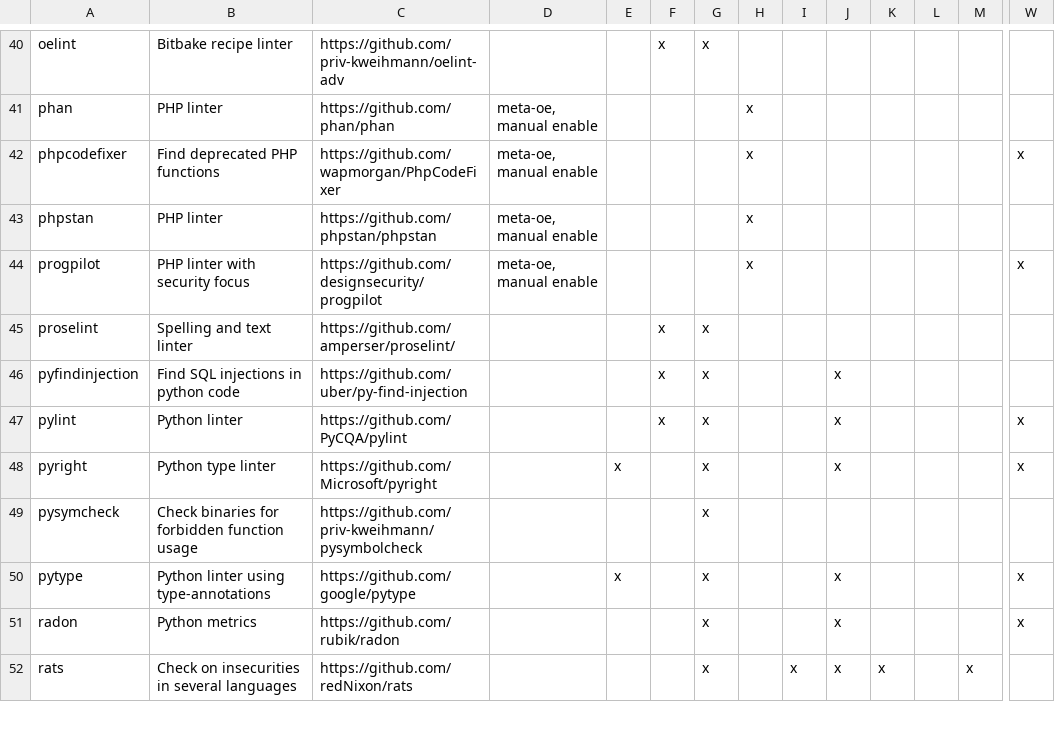
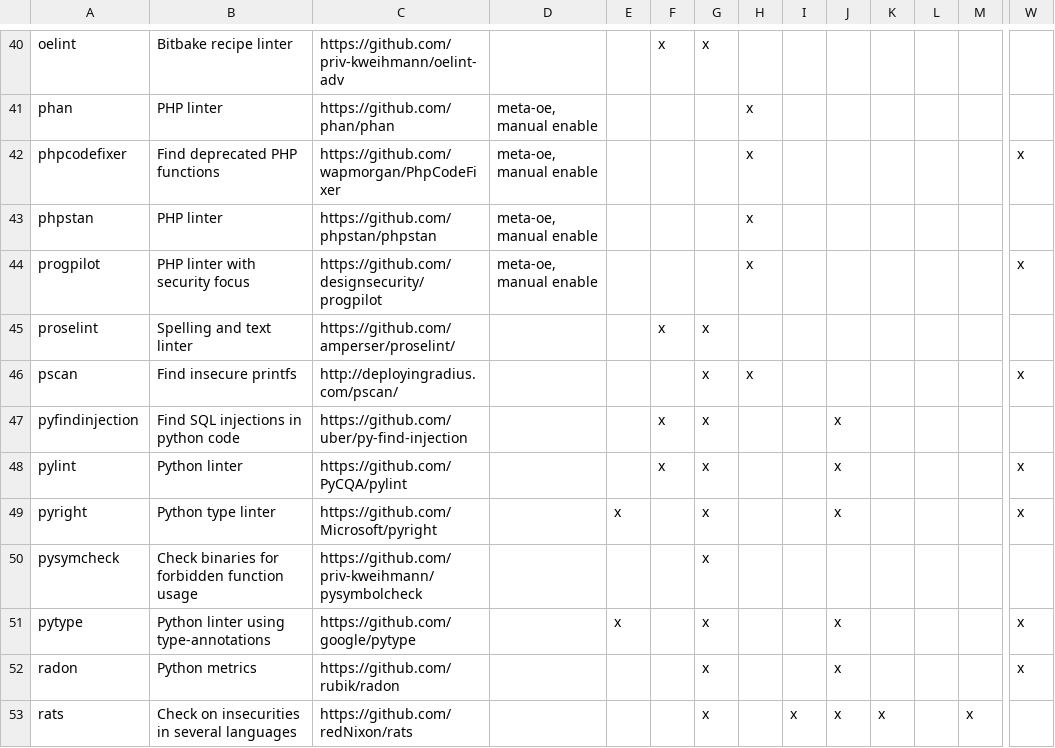
Before and after one commit to priv-kweihmann/meta-sca, a CSV file: files/module_list.csv, drawn as a sheet; only a part is shown, gaps mark what is left out; rows hold the shown columns only; the diff names each change by its address in the sheet, - before the commit and + after, or states it on an @@ line.

Commit message:
Add pscan as tool
Closes #457

```diff
--- a/files/module_list.csv
+++ b/files/module_list.csv
+row 46: pscan | Find insecure printfs | http://deployingradius.com/pscan/ |  |  |  | x | x |  |  |  |  |  | x
```
Also changed, not shown: 21 other files.
